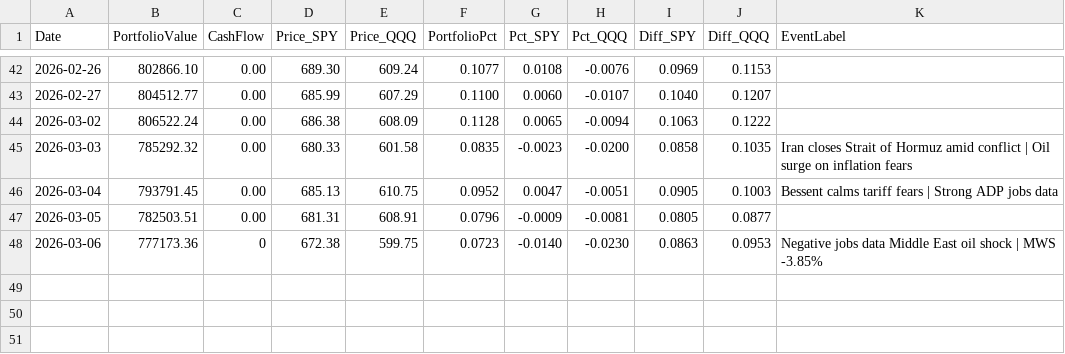
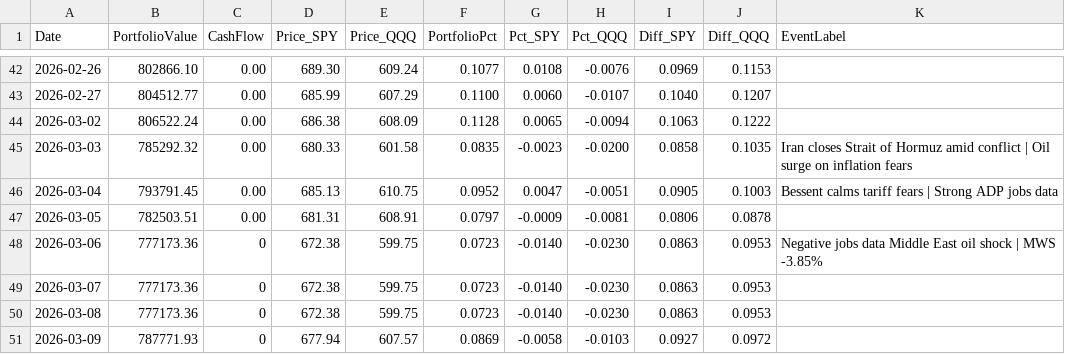
Before and after one commit to ziggermeister/project-mws-public, a CSV file: mws_recent_performance.csv, drawn as a sheet; only a part is shown, gaps mark what is left out.

```diff
--- a/mws_recent_performance.csv
+++ b/mws_recent_performance.csv
@@ -46,3 +46,6 @@ Date,PortfolioValue,CashFlow,Price_SPY,Price_QQQ,PortfolioPct,Pct_SPY,Pct_QQQ,Di
 2026-03-04,793791.45,0.00,685.13,610.75,0.0952,0.0047,-0.0051,0.0905,0.1003,Bessent calms tariff fears | Strong ADP jobs data
-2026-03-05,782503.51,0.00,681.31,608.91,0.0796,-0.0009,-0.0081,0.0805,0.0877,
+2026-03-05,782503.51,0.00,681.31,608.91,0.0797,-0.0009,-0.0081,0.0806,0.0878,
 2026-03-06,777173.36,0,672.38,599.75,0.0723,-0.0140,-0.0230,0.0863,0.0953,Negative jobs data Middle East oil shock | MWS -3.85%
+2026-03-07,777173.36,0,672.38,599.75,0.0723,-0.0140,-0.0230,0.0863,0.0953,
+2026-03-08,777173.36,0,672.38,599.75,0.0723,-0.0140,-0.0230,0.0863,0.0953,
+2026-03-09,787771.93,0,677.94,607.57,0.0869,-0.0058,-0.0103,0.0927,0.0972,
```
Also changed, not shown: mws_ticker_history.csv.
